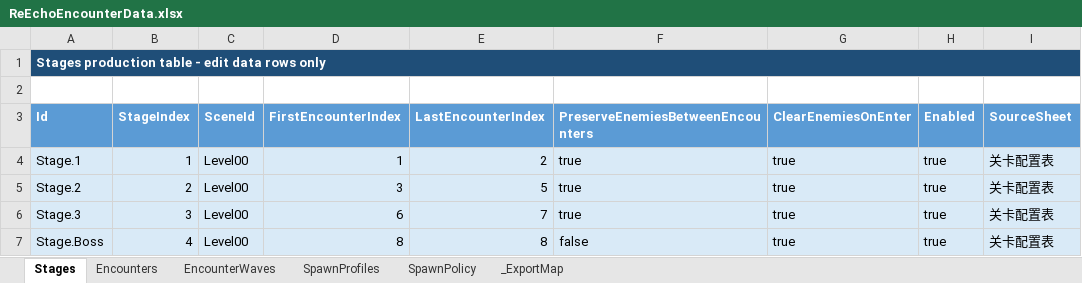
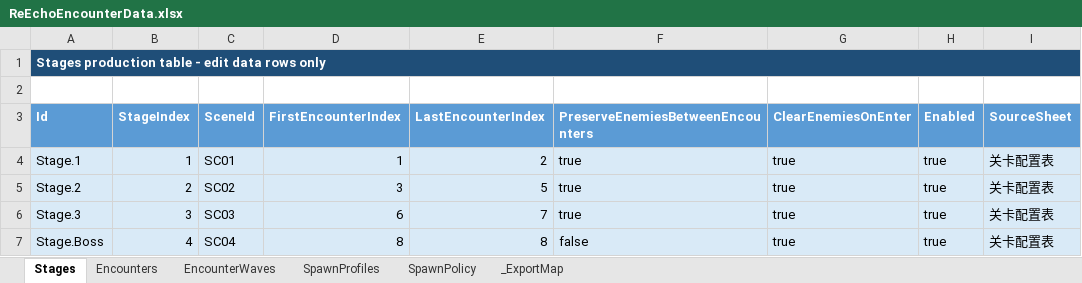
Before and after one commit to lyouduan/ReEcho, an Excel workbook: Design/Data/ReEchoEncounterData.xlsx, sheet Stages, drawn as a sheet; only a part is shown; values as stored, in another font and other column widths than the file's, no borders; table styles not drawn; the diff names each change by its address in the sheet, - before the commit and + after, or states it on an @@ line.

Commit message:
[PROGRAMMER] Implement stage scene switching and camera edge limits

```diff
--- a/Design/Data/ReEchoEncounterData.xlsx (sheet Stages)
+++ b/Design/Data/ReEchoEncounterData.xlsx (sheet Stages)
-C4 (SceneId): Level00
+C4 (SceneId): SC01
-C5 (SceneId): Level00
+C5 (SceneId): SC02
-C6 (SceneId): Level00
+C6 (SceneId): SC03
-C7 (SceneId): Level00
+C7 (SceneId): SC04
```
Also changed, not shown: 50 other files.
